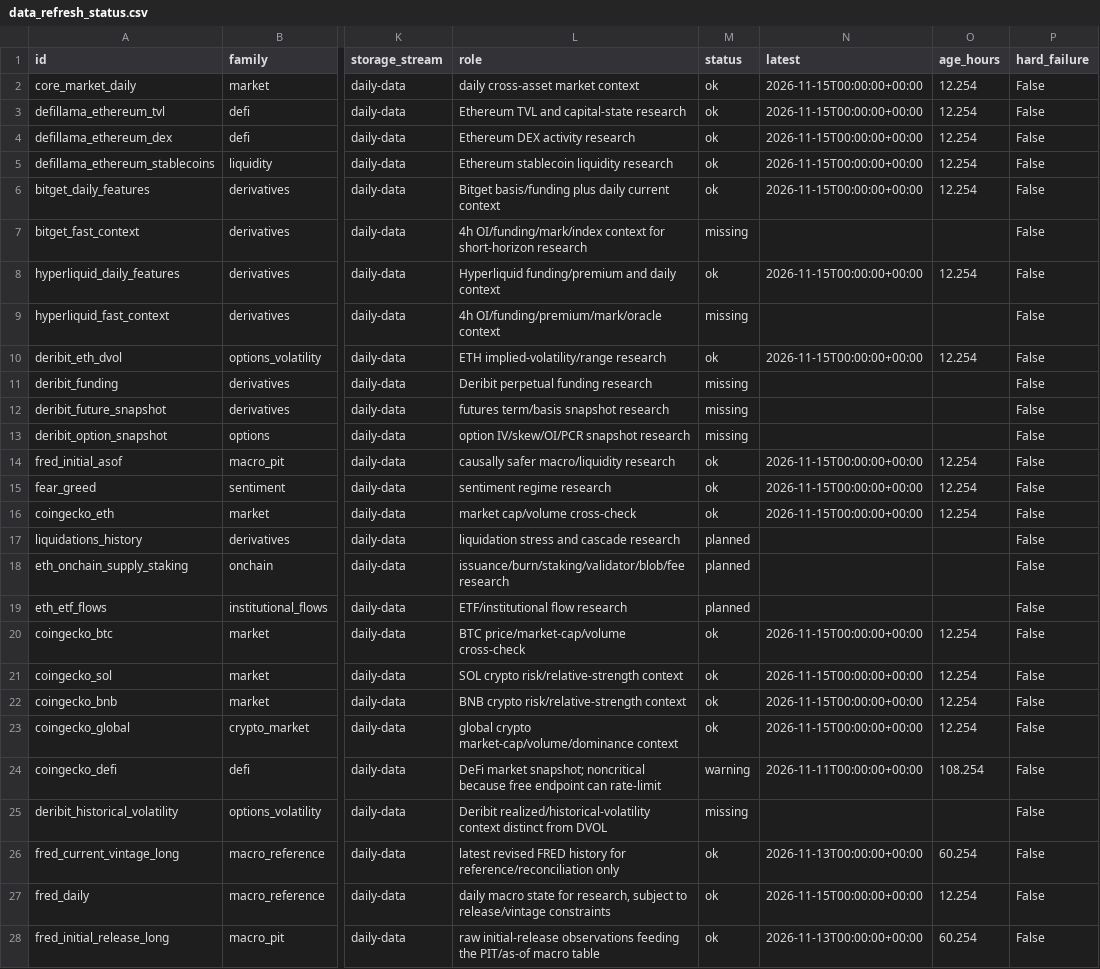
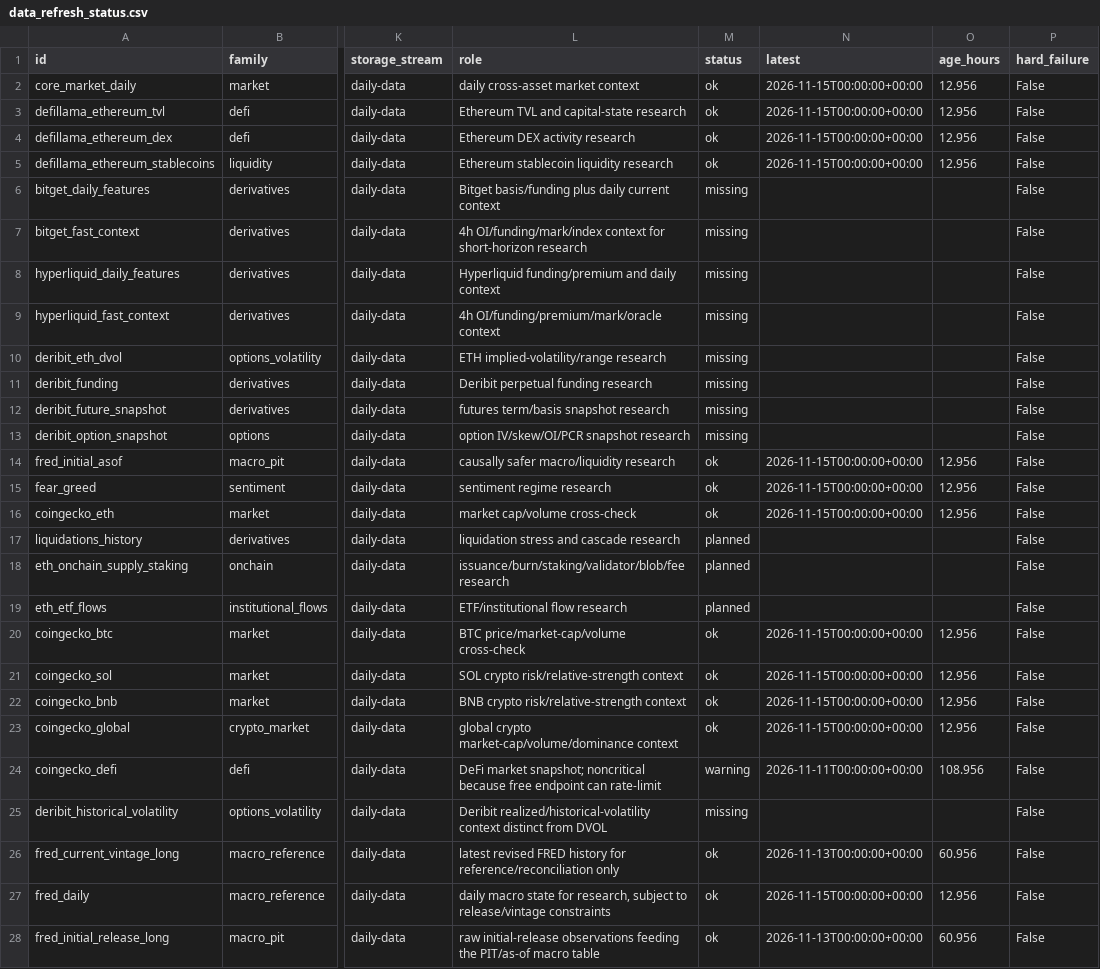
Before and after one commit to wscha231/eth-dashboard, a CSV file: lake/reports/data_refresh_status.csv, drawn as a sheet; only a part is shown, gaps mark what is left out; the diff names each change by its address in the sheet, - before the commit and + after, or states it on an @@ line.

Commit message:
chore(data): update source freshness status

```diff
--- a/lake/reports/data_refresh_status.csv
+++ b/lake/reports/data_refresh_status.csv
-O2:O5 (age_hours): 12.254
+O2:O5 (age_hours): 12.956
-M6 (status): ok
+M6 (status): missing
-N6 (latest): 2026-11-15T00:00:00+00:00
+N6 (latest): (empty)
-O6 (age_hours): 12.254
+O6 (age_hours): (empty)
-M8 (status): ok
+M8 (status): missing
-N8 (latest): 2026-11-15T00:00:00+00:00
+N8 (latest): (empty)
-O8 (age_hours): 12.254
+O8 (age_hours): (empty)
-M10 (status): ok
+M10 (status): missing
-N10 (latest): 2026-11-15T00:00:00+00:00
+N10 (latest): (empty)
-O10 (age_hours): 12.254
+O10 (age_hours): (empty)
-O14:O16 (age_hours): 12.254
+O14:O16 (age_hours): 12.956
-O20:O23 (age_hours): 12.254
+O20:O23 (age_hours): 12.956
-O24 (age_hours): 108.254
+O24 (age_hours): 108.956
-O26 (age_hours): 60.254
+O26 (age_hours): 60.956
-O27 (age_hours): 12.254
+O27 (age_hours): 12.956
-O28 (age_hours): 60.254
+O28 (age_hours): 60.956
```
Also changed, not shown: 1 other file.
